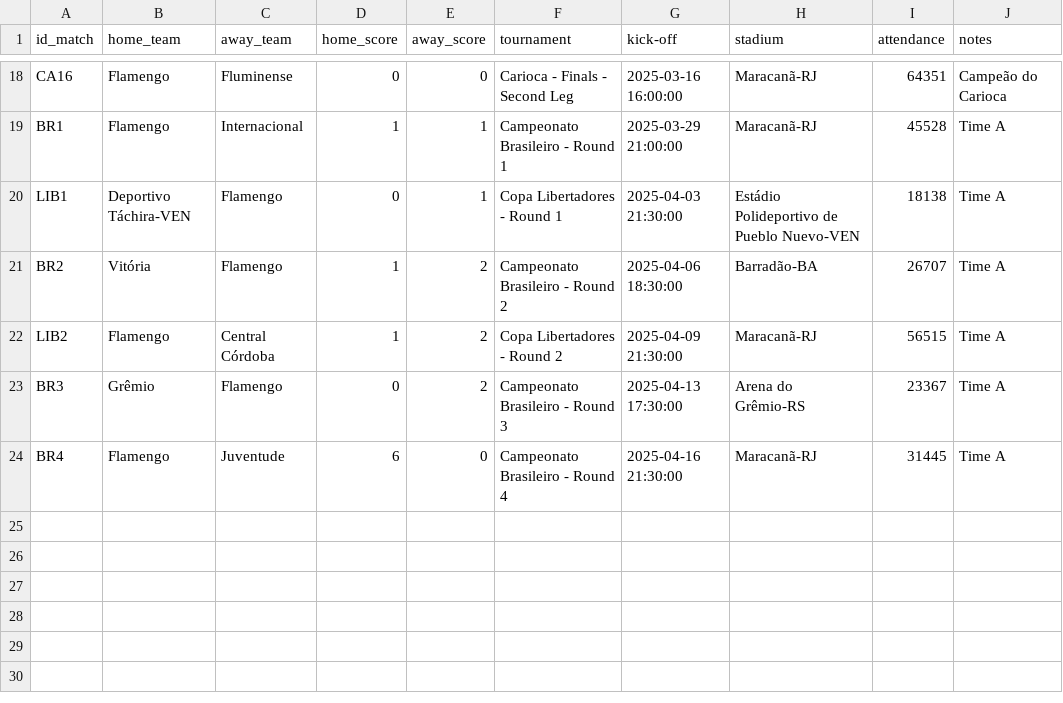
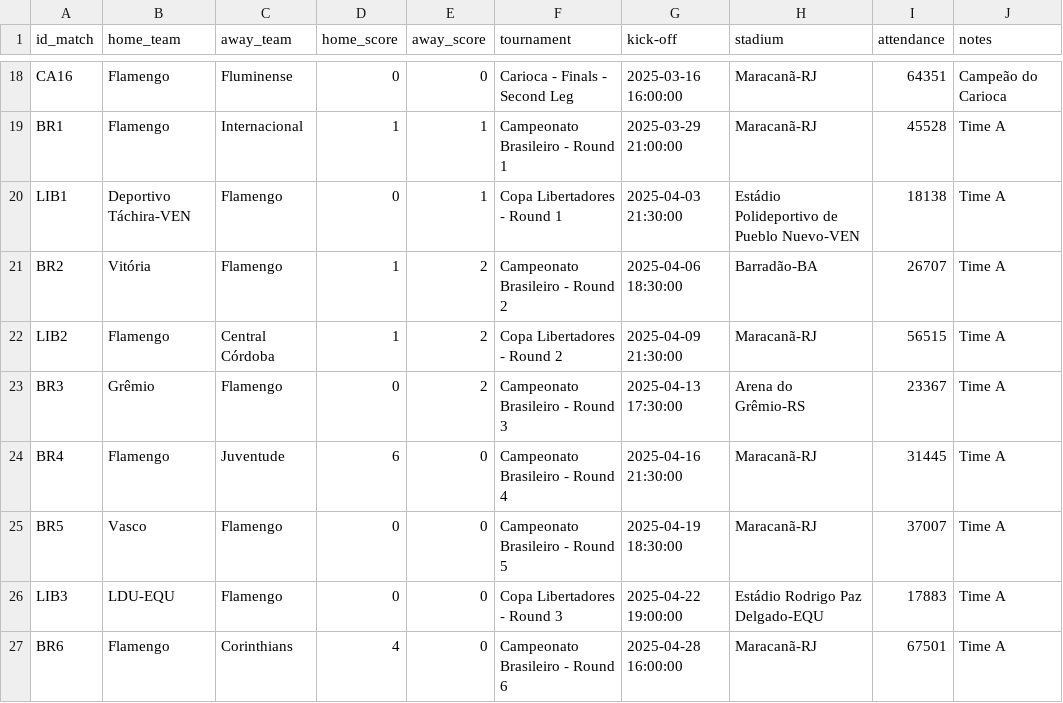
Before and after one commit to williamjouse/jogos-Flamengo-2025, a CSV file: data/raw/matches_FLA2025.csv, drawn as a sheet; only a part is shown, gaps mark what is left out; the diff names each change by its address in the sheet, - before the commit and + after, or states it on an @@ line.

```diff
--- a/data/raw/matches_FLA2025.csv
+++ b/data/raw/matches_FLA2025.csv
+row 25: BR5 | Vasco | Flamengo | 0 | 0 | Campeonato Brasileiro - Round 5 | 2025-04-19 18:30:00 | Maracanã-RJ | 37007 | Time A
+row 26: LIB3 | LDU-EQU | Flamengo | 0 | 0 | Copa Libertadores - Round 3 | 2025-04-22 19:00:00 | Estádio Rodrigo Paz Delgado-EQU | 17883 | Time A
+row 27: BR6 | Flamengo | Corinthians | 4 | 0 | Campeonato Brasileiro - Round 6 | 2025-04-28 16:00:00 | Maracanã-RJ | 67501 | Time A
```
Also changed, not shown: data/processed/goal_scorers_2025_processed.csv, data/processed/matches_FLA2025_processed.csv, 10 other files.
